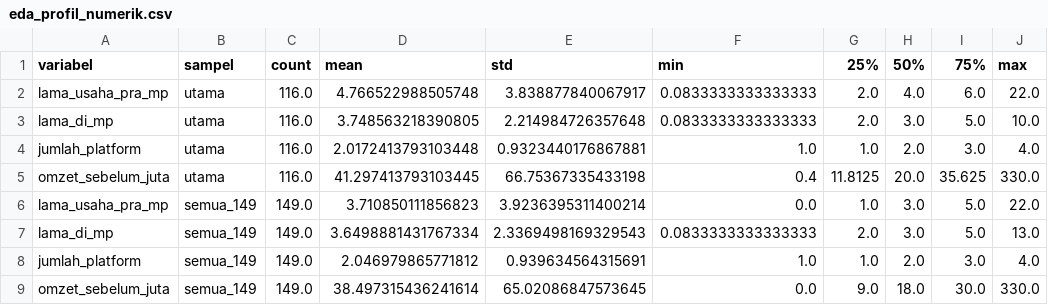
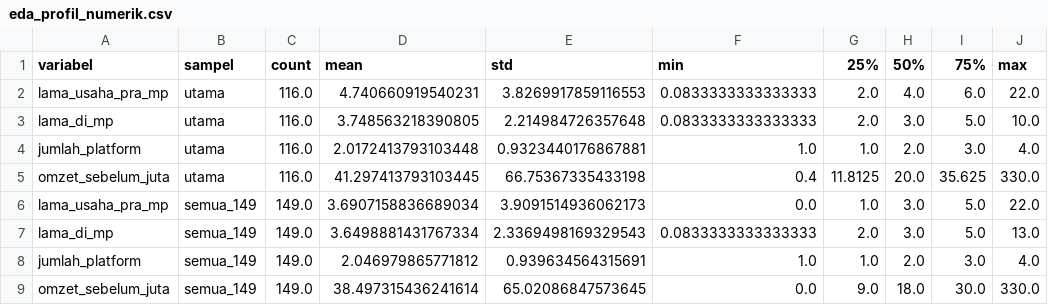
Before and after one commit to idosiregar24/strategi-marketplace-umkm, a CSV file: reports/tables/eda_profil_numerik.csv, drawn as a sheet.

```diff
--- a/reports/tables/eda_profil_numerik.csv
+++ b/reports/tables/eda_profil_numerik.csv
@@ -1,3 +1,3 @@
 variabel,sampel,count,mean,std,min,25%,50%,75%,max
-lama_usaha_pra_mp,utama,116.0,4.766522988505748,3.838877840067917,0.0833333333333333,2.0,4.0,6.0,22.0
+lama_usaha_pra_mp,utama,116.0,4.740660919540231,3.8269917859116553,0.0833333333333333,2.0,4.0,6.0,22.0
 lama_di_mp,utama,116.0,3.748563218390805,2.214984726357648,0.0833333333333333,2.0,3.0,5.0,10.0
@@ -5,3 +5,3 @@ jumlah_platform,utama,116.0,2.0172413793103448,0.9323440176867881,1.0,1.0,2.0,3.
 omzet_sebelum_juta,utama,116.0,41.297413793103445,66.75367335433198,0.4,11.8125,20.0,35.625,330.0
-lama_usaha_pra_mp,semua_149,149.0,3.710850111856823,3.9236395311400214,0.0,1.0,3.0,5.0,22.0
+lama_usaha_pra_mp,semua_149,149.0,3.6907158836689034,3.9091514936062173,0.0,1.0,3.0,5.0,22.0
 lama_di_mp,semua_149,149.0,3.6498881431767334,2.3369498169329543,0.0833333333333333,2.0,3.0,5.0,13.0
```
Also changed, not shown: reports/tables/eda_mw_naik_penjualan.csv, reports/tables/eda_sebelum_sesudah.csv, 23 other files.
